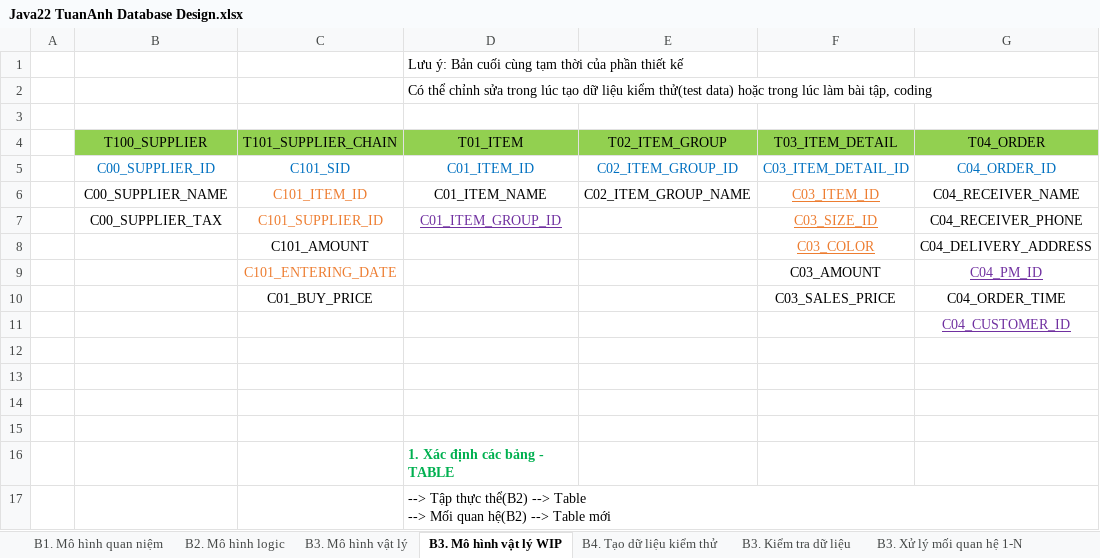
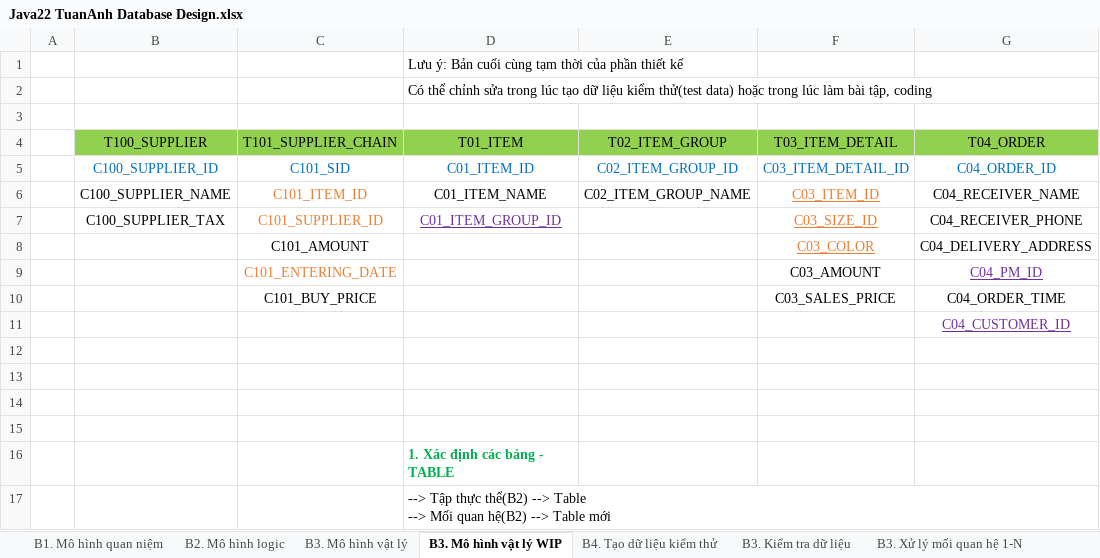
Before and after one commit to j4tdn/java22-repository, an Excel workbook: java22 database design/Java22 TuanAnh Database Design.xlsx, sheet B3. Mô hình vật lý WIP, drawn as a sheet; only a part is shown; values as stored, in another font and other column widths than the file's, no borders; the diff names each change by its address in the sheet, - before the commit and + after, or states it on an @@ line.

Commit message:
creat test data vovantuananh

```diff
--- a/java22 database design/Java22 TuanAnh Database Design.xlsx (sheet B3. Mô hình vật lý WIP)
+++ b/java22 database design/Java22 TuanAnh Database Design.xlsx (sheet B3. Mô hình vật lý WIP)
-B5: C00_SUPPLIER_ID
+B5: C100_SUPPLIER_ID
-B6: C00_SUPPLIER_NAME
+B6: C100_SUPPLIER_NAME
-B7: C00_SUPPLIER_TAX
+B7: C100_SUPPLIER_TAX
-C10: C01_BUY_PRICE
+C10: C101_BUY_PRICE
```
Also changed, not shown: 14 other files.
